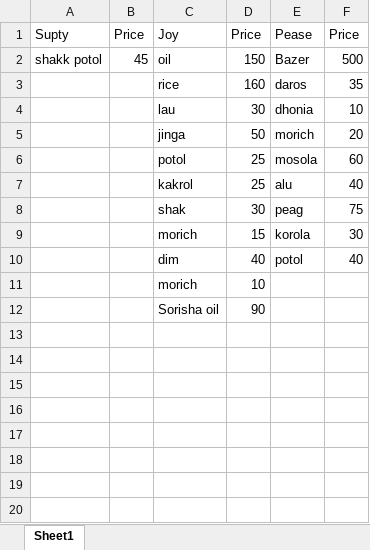
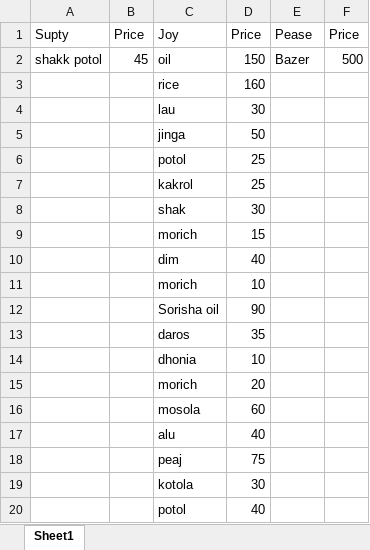
Before and after one commit to jahin44/Home-Accounts, an Excel workbook: October.xlsx, sheet Sheet1, drawn as a sheet; values as stored, in another font and other column widths than the file's, no borders; the diff names each change by its address in the sheet, - before the commit and + after, or states it on an @@ line.

Commit message:
10 6 2021

```diff
--- a/October.xlsx (sheet Sheet1)
+++ b/October.xlsx (sheet Sheet1)
-E3: daros
+E3: (empty)
-F3: 35
+F3: (empty)
-E4: dhonia
+E4: (empty)
-F4: 10
+F4: (empty)
-E5: morich
+E5: (empty)
-F5: 20
+F5: (empty)
-E6: mosola
+E6: (empty)
-F6: 60
+F6: (empty)
-E7: alu
+E7: (empty)
-F7: 40
+F7: (empty)
-E8: peag
+E8: (empty)
-F8: 75
+F8: (empty)
-E9: korola
+E9: (empty)
-F9: 30
+F9: (empty)
-E10: potol
+E10: (empty)
-F10: 40
+F10: (empty)
+row 13:  |  | daros | 35
+row 14:  |  | dhonia | 10
+row 15:  |  | morich | 20
+row 16:  |  | mosola | 60
+row 17:  |  | alu | 40
+row 18:  |  | peaj | 75
+row 19:  |  | kotola | 30
+row 20:  |  | potol | 40
```
